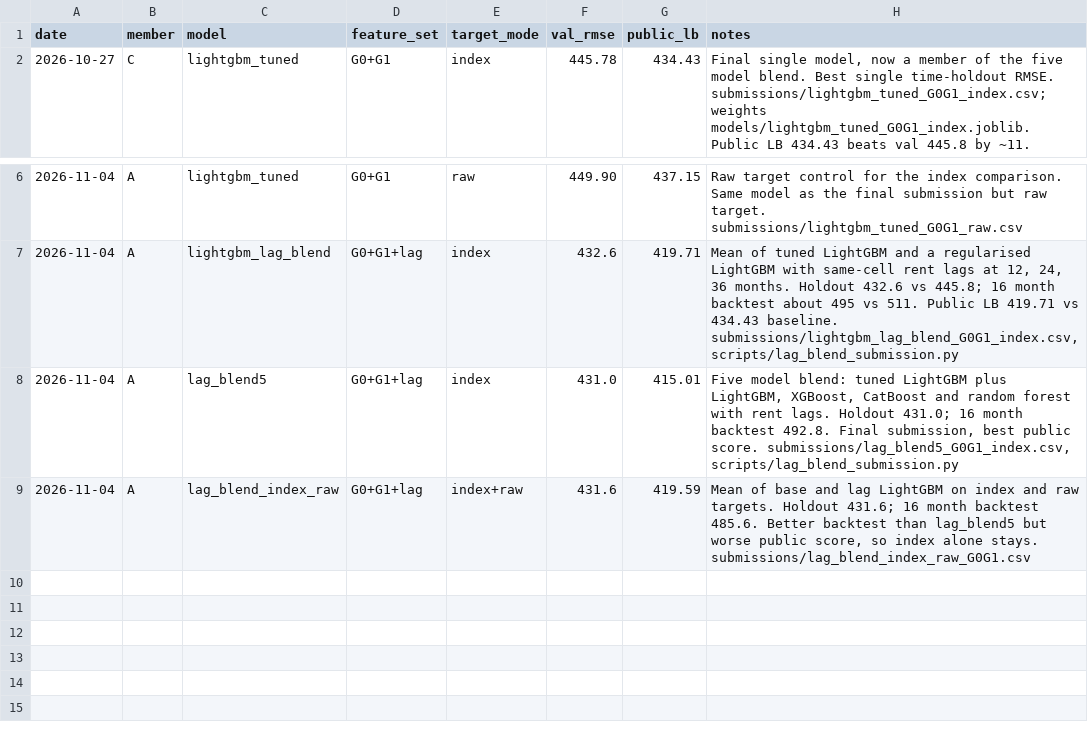
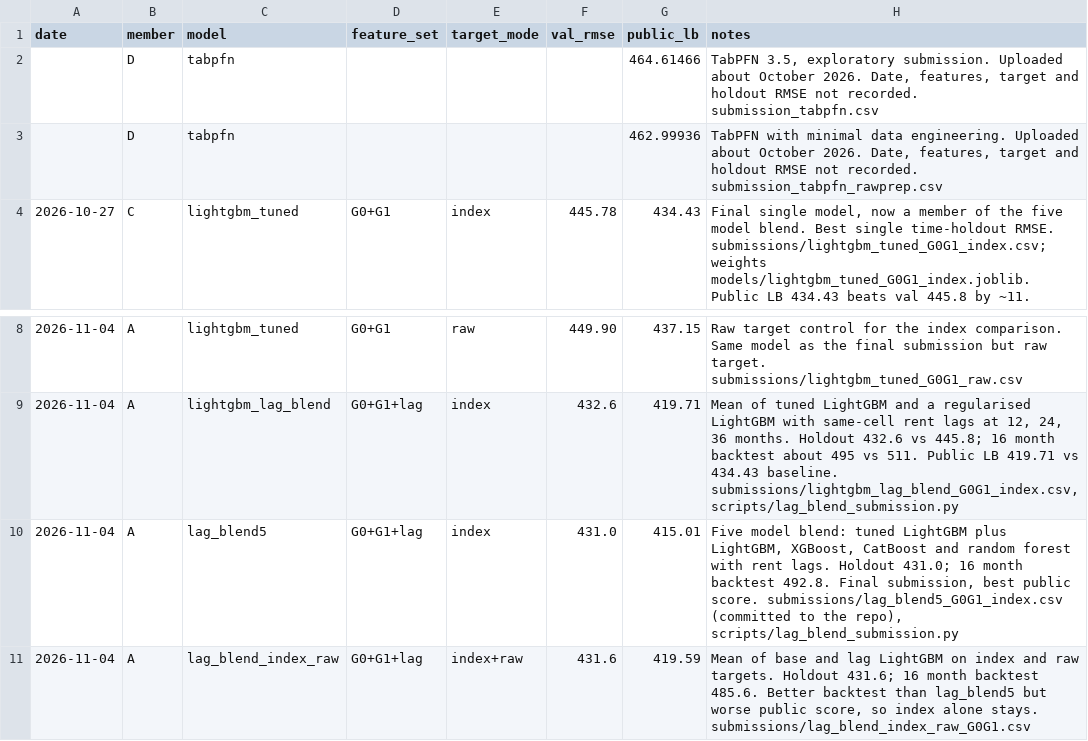
Before and after one commit to Lee-Juntong/CS5228-Project-Singapore-Rent-Prediction, a CSV file: results/kaggle_log.csv, drawn as a sheet; only a part is shown, gaps mark what is left out.

Commit message:
Commit final submission file and log TabPFN uploads
Adds the uploaded five model blend CSV under submissions/ so reruns can be compared with it row by row. Adds Yu Long's two TabPFN Kaggle uploads to the Kaggle log.

```diff
--- a/results/kaggle_log.csv
+++ b/results/kaggle_log.csv
@@ -1,2 +1,4 @@
 date,member,model,feature_set,target_mode,val_rmse,public_lb,notes
+,D,tabpfn,,,,464.61466,"TabPFN 3.5, exploratory submission. Uploaded about October 2026. Date, features, target and holdout RMSE not recorded. submission_tabpfn.csv"
+,D,tabpfn,,,,462.99936,"TabPFN with minimal data engineering. Uploaded about October 2026. Date, features, target and holdout RMSE not recorded. submission_tabpfn_rawprep.csv"
 2026-10-27,C,lightgbm_tuned,G0+G1,index,445.78,434.43,"Final single model, now a member of the five model blend. Best single time-holdout RMSE. submissions/lightgbm_tuned_G0G1_index.csv; weights models/lightgbm_tuned_G0G1_index.joblib. Public LB 434.43 beats val 445.8 by ~11."
@@ -7,3 +9,3 @@ date,member,model,feature_set,target_mode,val_rmse,public_lb,notes
 2026-11-04,A,lightgbm_lag_blend,G0+G1+lag,index,432.6,419.71,"Mean of tuned LightGBM and a regularised LightGBM with same-cell rent lags at 12, 24, 36 months. Holdout 432.6 vs 445.8; 16 month backtest about 495 vs 511. Public LB 419.71 vs 434.43 baseline. submissions/lightgbm_lag_blend_G0G1_index.csv, scripts/lag_blend_submission.py"
-2026-11-04,A,lag_blend5,G0+G1+lag,index,431.0,415.01,"Five model blend: tuned LightGBM plus LightGBM, XGBoost, CatBoost and random forest with rent lags. Holdout 431.0; 16 month backtest 492.8. Final submission, best public score. submissions/lag_blend5_G0G1_index.csv, scripts/lag_blend_submission.py"
+2026-11-04,A,lag_blend5,G0+G1+lag,index,431.0,415.01,"Five model blend: tuned LightGBM plus LightGBM, XGBoost, CatBoost and random forest with rent lags. Holdout 431.0; 16 month backtest 492.8. Final submission, best public score. submissions/lag_blend5_G0G1_index.csv (committed to the repo), scripts/lag_blend_submission.py"
 2026-11-04,A,lag_blend_index_raw,G0+G1+lag,index+raw,431.6,419.59,"Mean of base and lag LightGBM on index and raw targets. Holdout 431.6; 16 month backtest 485.6. Better backtest than lag_blend5 but worse public score, so index alone stays. submissions/lag_blend_index_raw_G0G1.csv"
```
Also changed, not shown: 2 other files.
